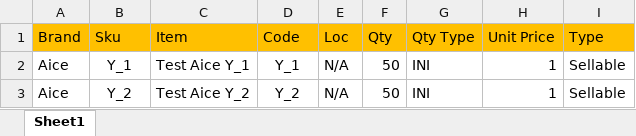
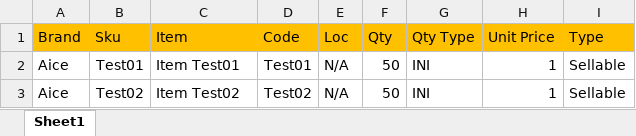
Before and after one commit to achmadamri/mono-dms-new, an Excel workbook: bsd-api-dms-product/sample_product_v2_aice - 1 data.xlsx, sheet Sheet1, drawn as a sheet; values as stored, in another font and other column widths than the file's, no borders; conditional formats not drawn; the diff names each change by its address in the sheet, - before the commit and + after, or states it on an @@ line.

```diff
--- a/bsd-api-dms-product/sample_product_v2_aice - 1 data.xlsx (sheet Sheet1)
+++ b/bsd-api-dms-product/sample_product_v2_aice - 1 data.xlsx (sheet Sheet1)
-B2 (Sku): Y_1
+B2 (Sku): Test01
-C2 (Item): Test Aice Y_1
+C2 (Item): Item Test01
-D2 (Code): Y_1
+D2 (Code): Test01
-B3 (Sku): Y_2
+B3 (Sku): Test02
-C3 (Item): Test Aice Y_2
+C3 (Item): Item Test02
-D3 (Code): Y_2
+D3 (Code): Test02
```
Also changed, not shown: bsd-api-dms-order/template_order_v1.xlsx, bsd-api-dms-order/template_order_v3.xlsx, 1 other file.
